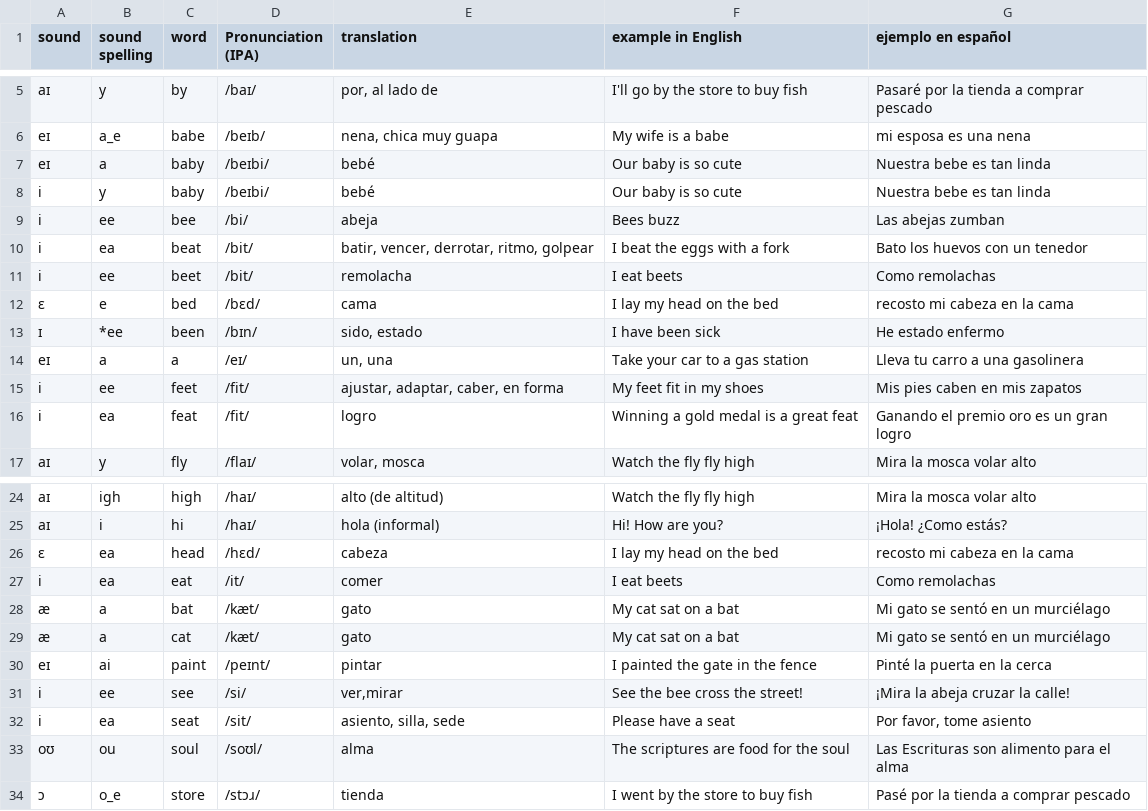
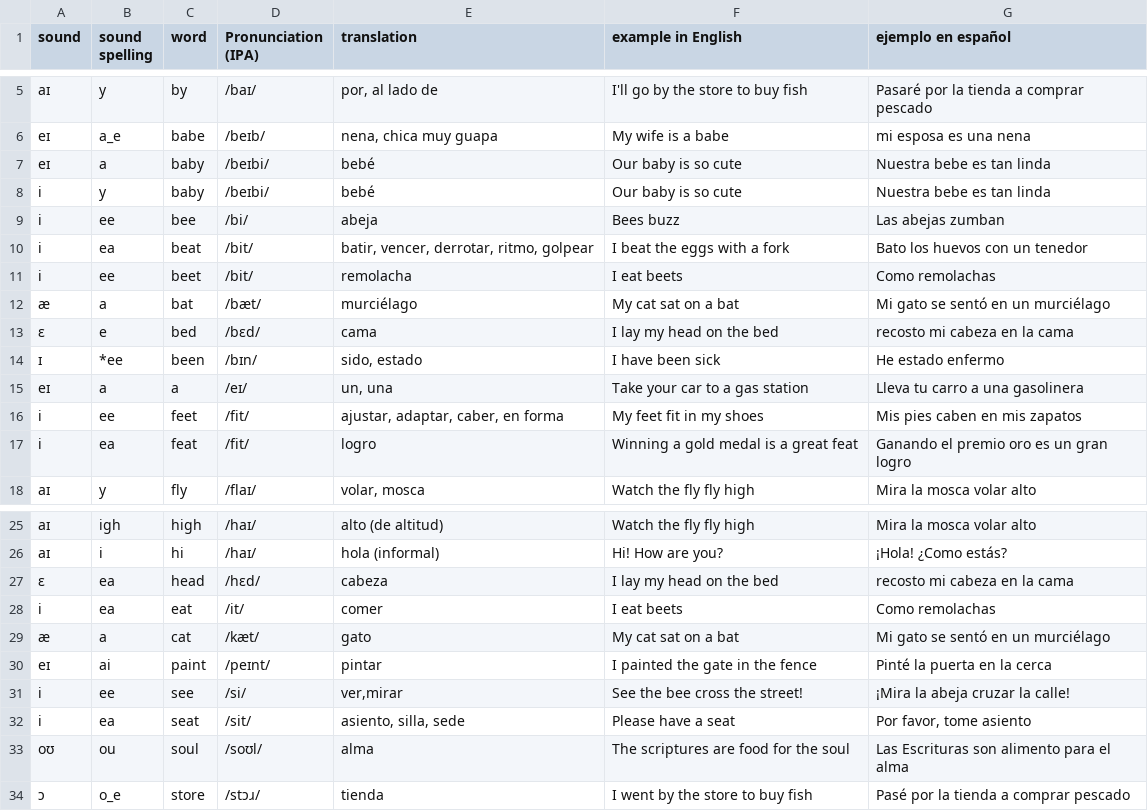
Before and after one commit to molecules/English_Spanish_Dictionary, a TSV file: text_only/pronunciation_dict.tsv, drawn as a sheet; only a part is shown, gaps mark what is left out; removed rows and columns are numbered as before the commit, all else as after; the diff names each change by its address in the sheet, - before the commit and + after, or states it on an @@ line.

```diff
--- a/text_only/pronunciation_dict.tsv
+++ b/text_only/pronunciation_dict.tsv
+row 12: æ | a | bat | /bæt/ | murciélago | My cat sat on a bat | Mi gato se sentó en un murciélago
-row 28: æ | a | bat | /kæt/ | gato | My cat sat on a bat | Mi gato se sentó en un murciélago
```
Also changed, not shown: text_only/dictionary.tsv, text_only/sound_dict.tsv, 10 other files.
